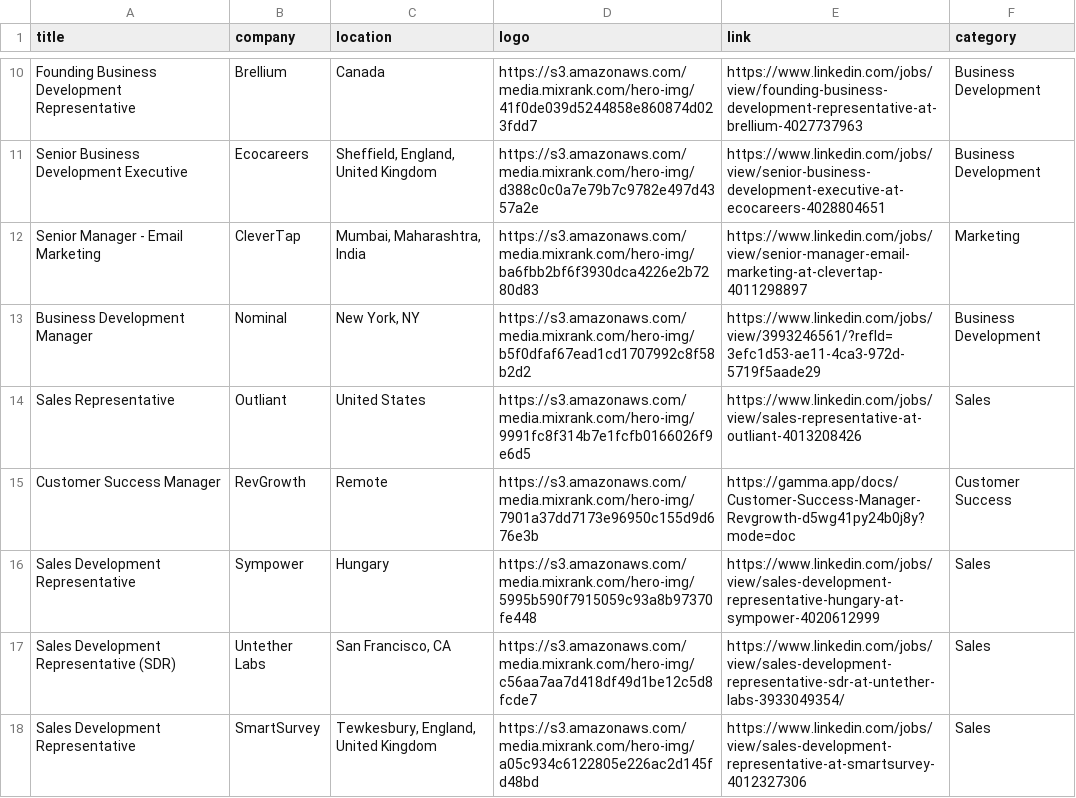
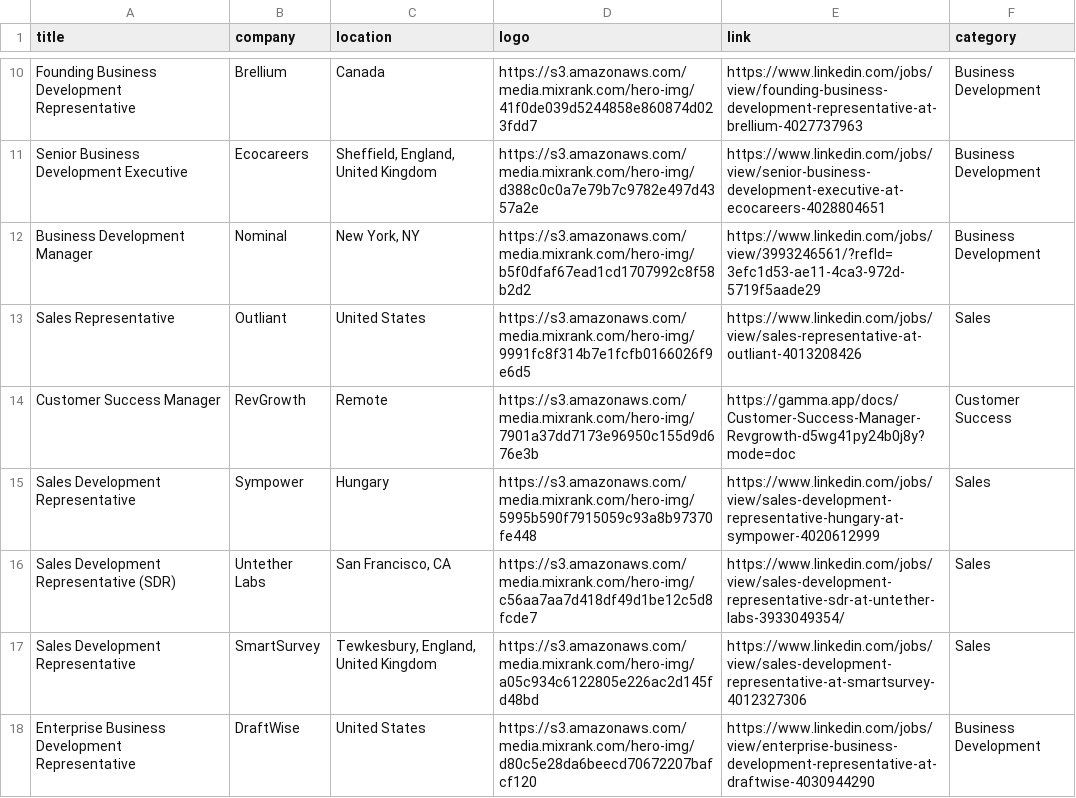
Before and after one commit to pranavmital/public-assets, a CSV file: jobs.csv, drawn as a sheet; only a part is shown, gaps mark what is left out; the shorter side is filled out with more unchanged rows.

Commit message:
update jobs

```diff
--- a/jobs.csv
+++ b/jobs.csv
@@ -11,3 +11,2 @@
 "Senior Business Development Executive","Ecocareers","Sheffield, England, United Kingdom","https://s3.amazonaws.com/media.mixrank.com/hero-img/d388c0c0a7e79b7c9782e497d4357a2e","https://www.linkedin.com/jobs/view/senior-business-development-executive-at-ecocareers-4028804651","Business Development"
-"Senior Manager - Email Marketing","CleverTap","Mumbai, Maharashtra, India","https://s3.amazonaws.com/media.mixrank.com/hero-img/ba6fbb2bf6f3930dca4226e2b7280d83","https://www.linkedin.com/jobs/view/senior-manager-email-marketing-at-clevertap-4011298897","Marketing"
 "Business Development Manager","Nominal","New York, NY","https://s3.amazonaws.com/media.mixrank.com/hero-img/b5f0dfaf67ead1cd1707992c8f58b2d2","https://www.linkedin.com/jobs/view/3993246561/?refId=3efc1d53-ae11-4ca3-972d-5719f5aade29","Business Development"
```
